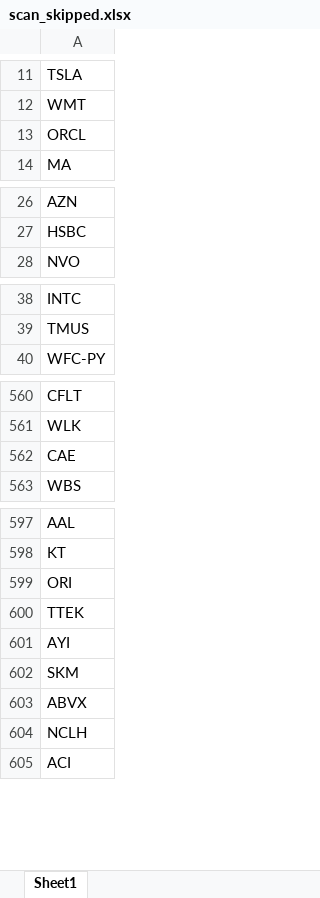
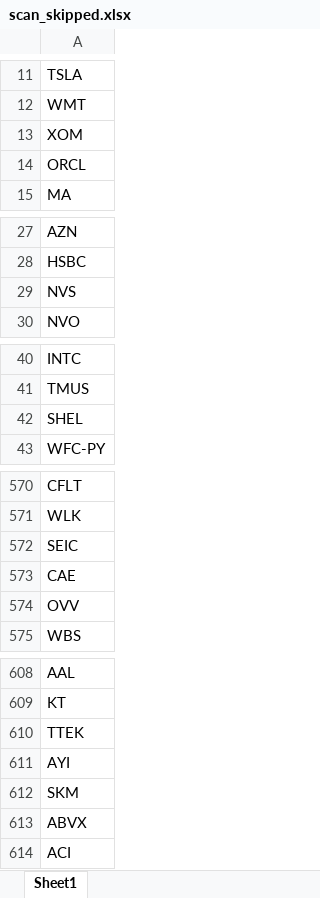
Before and after one commit to fbali10-ux/ABD_ikili_dip, an Excel workbook: scan_skipped.xlsx, sheet Sheet1, drawn as a sheet; only a part is shown, gaps mark what is left out; values as stored, in another font and other column widths than the file's, no borders; removed rows and columns are numbered as before the commit, all else as after; the diff covers the shown part only; the diff names each change by its address in the sheet, - before the commit and + after, or states it on an @@ line.

```diff
--- a/scan_skipped.xlsx (sheet Sheet1)
+++ b/scan_skipped.xlsx (sheet Sheet1)
+row 13: XOM
+row 29: NVS
+row 42: SHEL
+row 572: SEIC
+row 574: OVV
-row 599: ORI
-row 604: NCLH
```
Also changed, not shown: 18 added rows and 10 removed rows elsewhere in this sheet, dip_yakalama_daily_120dip_rebound_sonuclar.xlsx, 1 other file.
